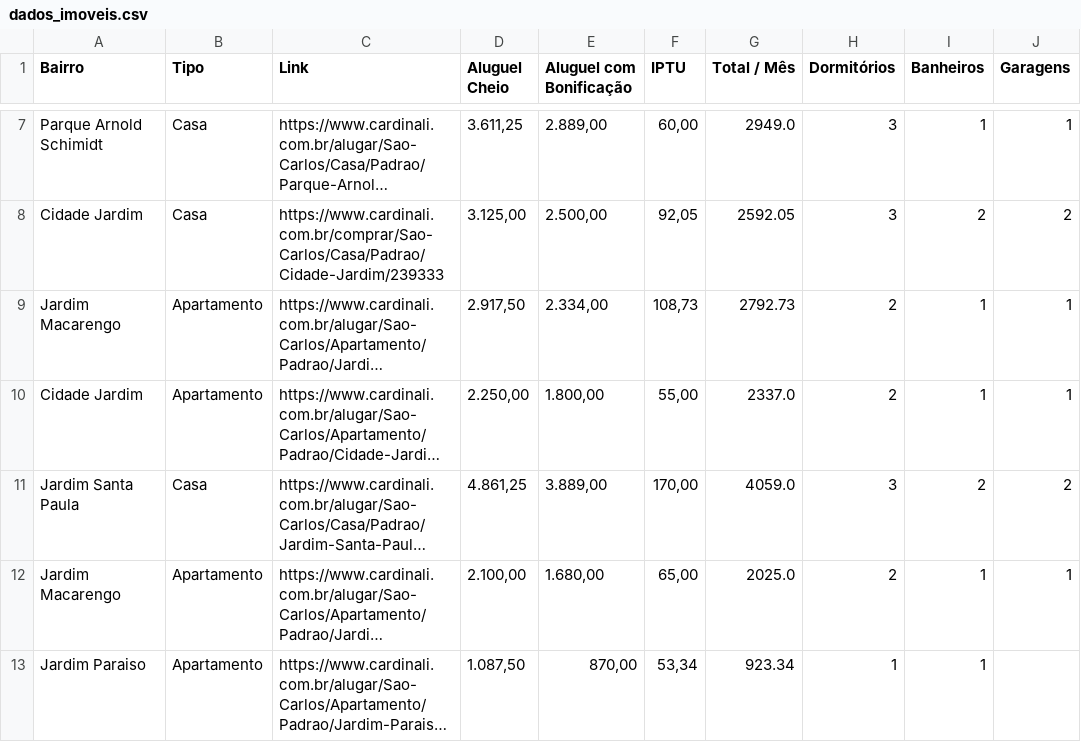
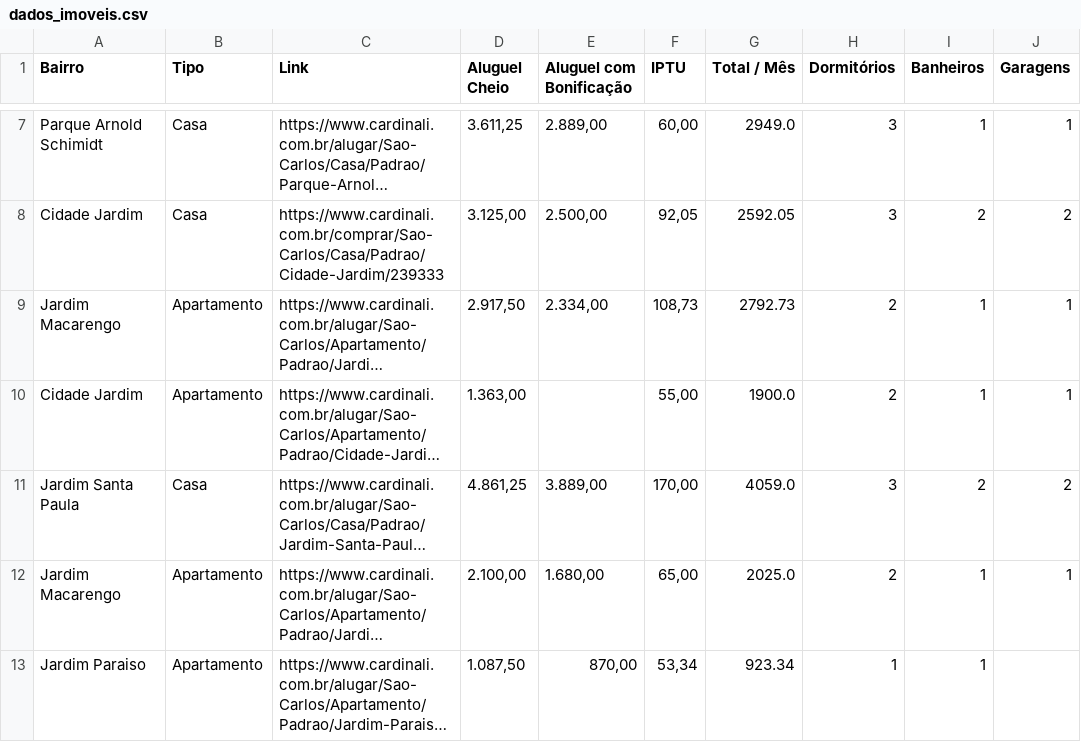
Before and after one commit to imarcososhiro/imobiliario_universitario, a CSV file: dados/dados_imoveis.csv, drawn as a sheet; only a part is shown, gaps mark what is left out; long unchanged cells end in …; the diff covers the shown part only; the diff names each change by its address in the sheet, - before the commit and + after, or states it on an @@ line.

```diff
--- a/dados/dados_imoveis.csv
+++ b/dados/dados_imoveis.csv
-D10 (Aluguel Cheio): 2.250,00
+D10 (Aluguel Cheio): 1.363,00
-E10 (Aluguel com Bonificação): 1.800,00
+E10 (Aluguel com Bonificação): (empty)
-G10 (Total / Mês): 2337.0
+G10 (Total / Mês): 1900.0
```
Also changed, not shown: 3 added rows and 2 removed rows elsewhere in this file.
